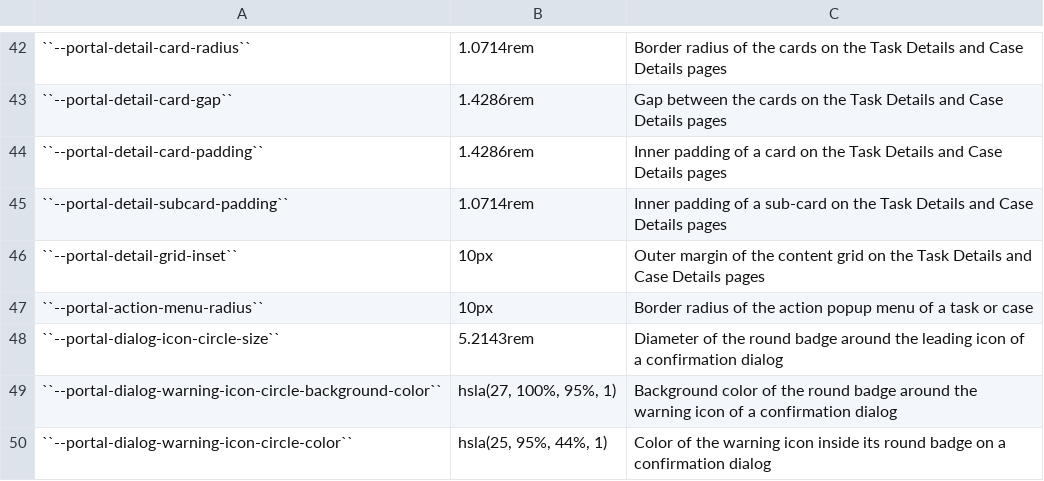
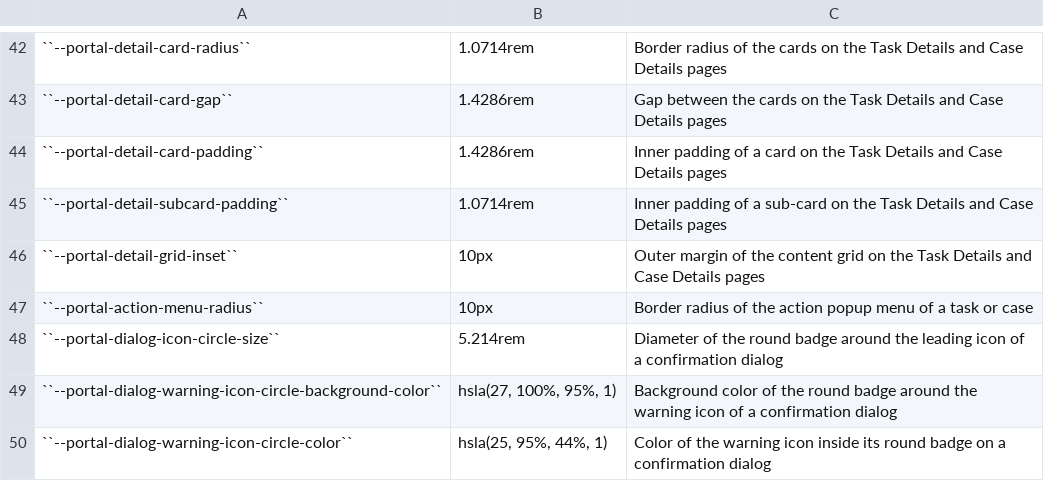
Before and after one commit to axonivy-market/portal, a CSV file: Documentation/portal-guide/source/portal-developer-guide/customization/documents/available_css_variables.csv, drawn as a sheet; only a part is shown, gaps mark what is left out; the diff names each change by its address in the sheet, - before the commit and + after, or states it on an @@ line.

```diff
--- a/Documentation/portal-guide/source/portal-developer-guide/customization/documents/available_css_variables.csv
+++ b/Documentation/portal-guide/source/portal-developer-guide/customization/documents/available_css_variables.csv
-B48: 5.2143rem
+B48: 5.214rem
```
Also changed, not shown: 3 other files.
